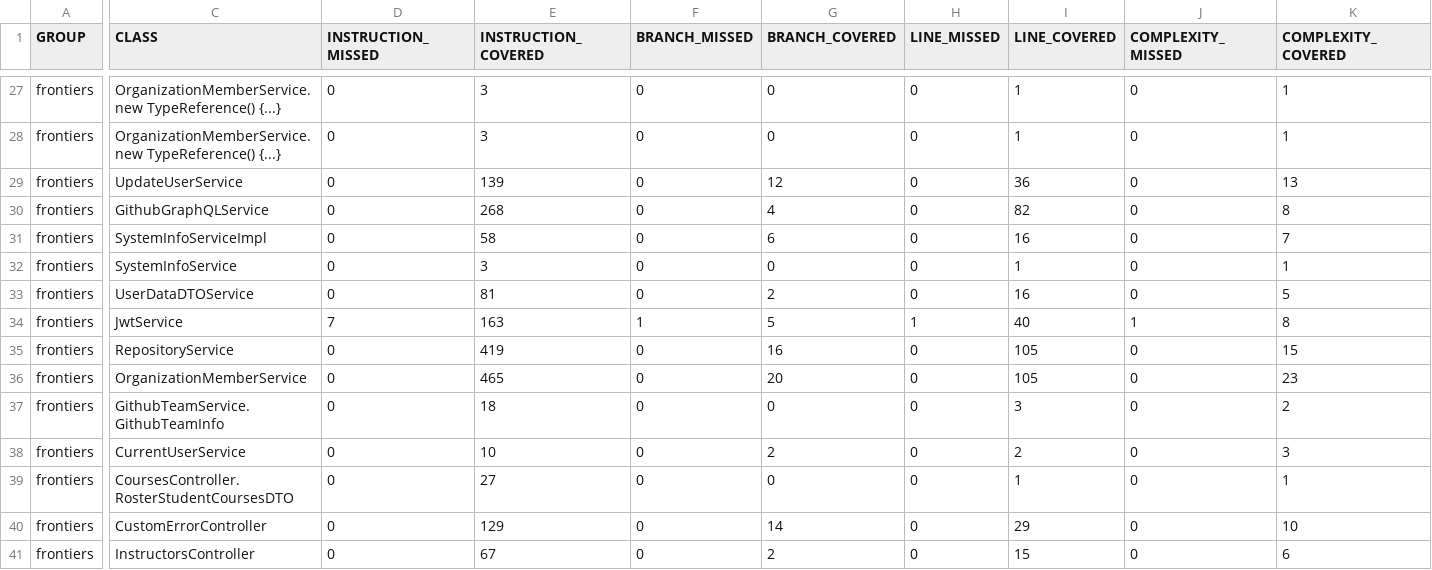
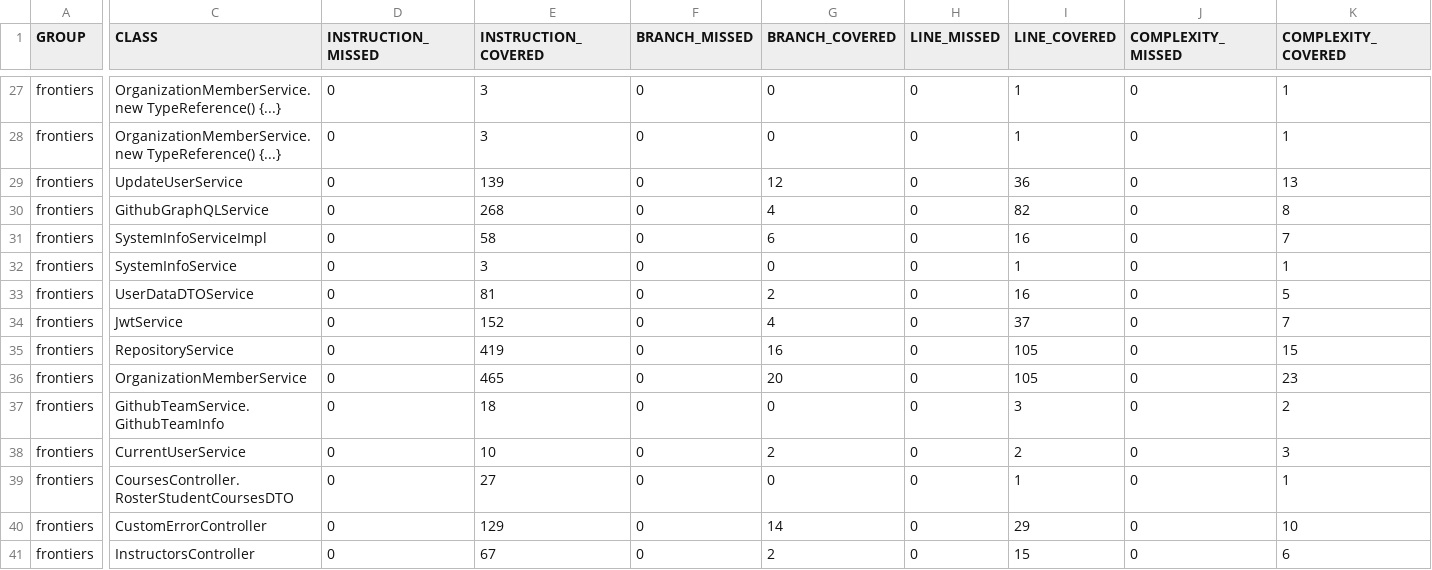
Before and after one commit to ucsb-cs156-s26/proj-frontiers-s26-12, a CSV file: prs/31/jacoco/jacoco.csv, drawn as a sheet; only a part is shown, gaps mark what is left out; the diff covers the shown part only; the diff names each change by its address in the sheet, - before the commit and + after, or states it on an @@ line.

```diff
--- a/prs/31/jacoco/jacoco.csv
+++ b/prs/31/jacoco/jacoco.csv
-D34 (INSTRUCTION_MISSED): 7
+D34 (INSTRUCTION_MISSED): 0
-E34 (INSTRUCTION_COVERED): 163
+E34 (INSTRUCTION_COVERED): 152
-F34 (BRANCH_MISSED): 1
+F34 (BRANCH_MISSED): 0
-G34 (BRANCH_COVERED): 5
+G34 (BRANCH_COVERED): 4
-H34 (LINE_MISSED): 1
+H34 (LINE_MISSED): 0
-I34 (LINE_COVERED): 40
+I34 (LINE_COVERED): 37
-J34 (COMPLEXITY_MISSED): 1
+J34 (COMPLEXITY_MISSED): 0
-K34 (COMPLEXITY_COVERED): 8
+K34 (COMPLEXITY_COVERED): 7
```
Also changed, not shown: 1 edited cell elsewhere in this file, 7 other files.
